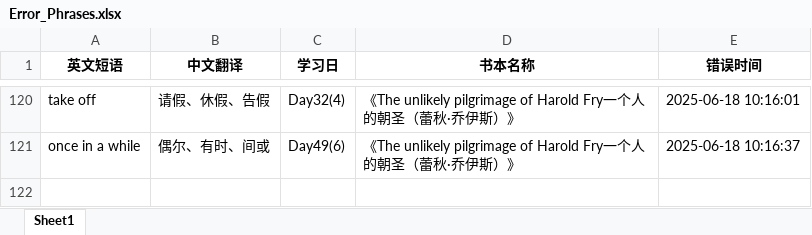
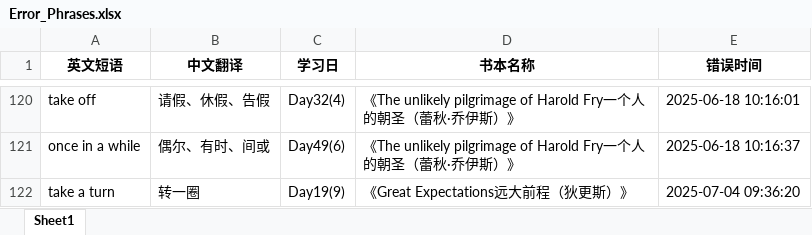
Before and after one commit to sxtiger/English, an Excel workbook: Error_Phrases.xlsx, sheet Sheet1, drawn as a sheet; only a part is shown, gaps mark what is left out; values as stored, in another font and other column widths than the file's, no borders; the diff names each change by its address in the sheet, - before the commit and + after, or states it on an @@ line.

```diff
--- a/Error_Phrases.xlsx (sheet Sheet1)
+++ b/Error_Phrases.xlsx (sheet Sheet1)
+row 122: take a turn | 转一圈 | Day19(9) | 《Great Expectations远大前程（狄更斯）》 | 2025-07-04 09:36:20
```
Also changed, not shown: English Phrase.xlsx.
